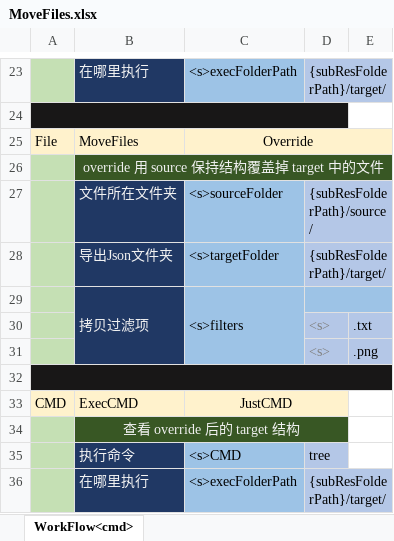
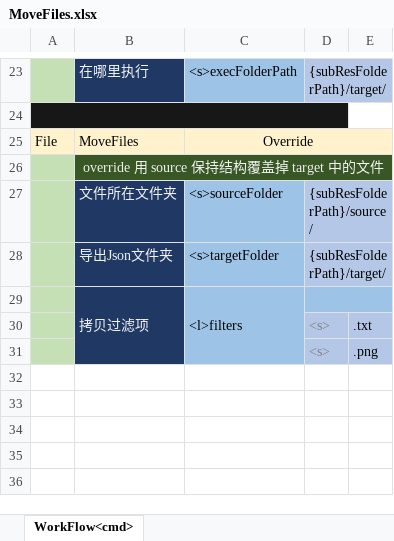
Before and after one commit to jiasy/PY_Service, an Excel workbook: Excel/res/services/File/MoveFiles/MoveFiles.xlsx, sheet WorkFlow<cmd>, drawn as a sheet; only a part is shown, gaps mark what is left out; values as stored, in another font and other column widths than the file's, no borders; the diff names each change by its address in the sheet, - before the commit and + after, or states it on an @@ line.

```diff
--- a/Excel/res/services/File/MoveFiles/MoveFiles.xlsx (sheet WorkFlow<cmd>)
+++ b/Excel/res/services/File/MoveFiles/MoveFiles.xlsx (sheet WorkFlow<cmd>)
-C29: <s>filters
+C29: <l>filters
-row 32: (empty)
-row 33: CMD | ExecCMD | JustCMD
-row 34:  | 查看 override 后的 target 结构
-row 35:  | 执行命令 | <s>CMD | tree
-row 36:  | 在哪里执行 | <s>execFolderPath | {subResFolderPath}/target/
```
Also changed, not shown: 9 other files.
